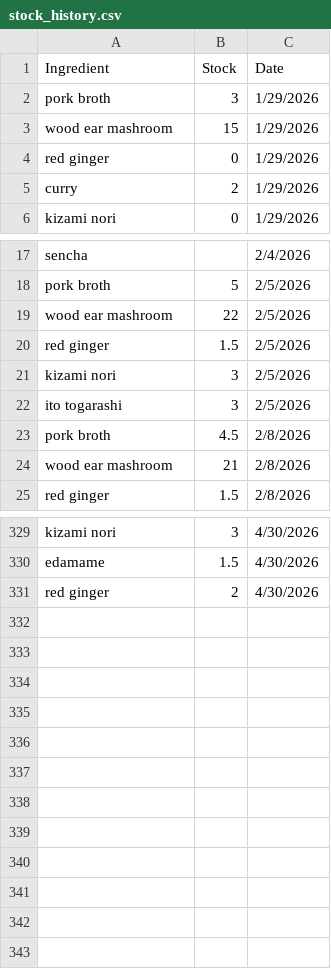
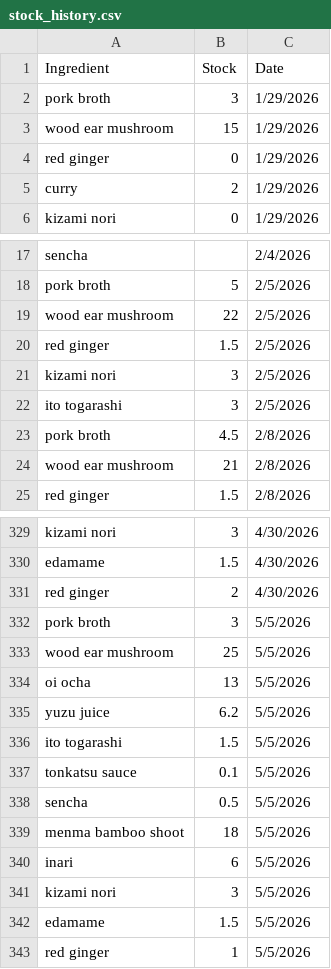
Before and after one commit to maruyaya/Kinton_Sales_Inventory, a CSV file: data/raw/stock_history.csv, drawn as a sheet; only a part is shown, gaps mark what is left out; the diff covers the shown part only.

```diff
--- a/data/raw/stock_history.csv
+++ b/data/raw/stock_history.csv
@@ -2,3 +2,3 @@
 pork broth,3,1/29/2026
-wood ear mashroom,15,1/29/2026
+wood ear mushroom,15,1/29/2026
 red ginger,0,1/29/2026
@@ -18,3 +18,3 @@ sencha,,2/4/2026
 pork broth,5,2/5/2026
-wood ear mashroom,22,2/5/2026
+wood ear mushroom,22,2/5/2026
 red ginger,1.5,2/5/2026
@@ -23,3 +23,3 @@ ito togarashi,3,2/5/2026
 pork broth,4.5,2/8/2026
-wood ear mashroom,21,2/8/2026
+wood ear mushroom,21,2/8/2026
 red ginger,1.5,2/8/2026
@@ -331 +331,13 @@ edamame,1.5,4/30/2026
 red ginger,2,4/30/2026
+pork broth,3,5/5/2026
+wood ear mushroom,25,5/5/2026
+oi ocha,13,5/5/2026
+yuzu juice,6.2,5/5/2026
+ito togarashi,1.5,5/5/2026
+tonkatsu sauce,0.1,5/5/2026
+sencha,0.5,5/5/2026
+menma bamboo shoot,18,5/5/2026
+inari,6,5/5/2026
+kizami nori,3,5/5/2026
+edamame,1.5,5/5/2026
+red ginger,1,5/5/2026
```
Also changed, not shown: 29 edited cells elsewhere in this file, data/processed/order_suggestion.csv, data/raw/purchase_history.csv, 2 other files.
